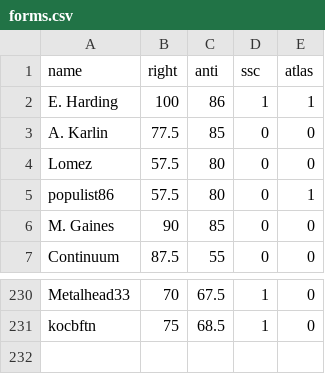
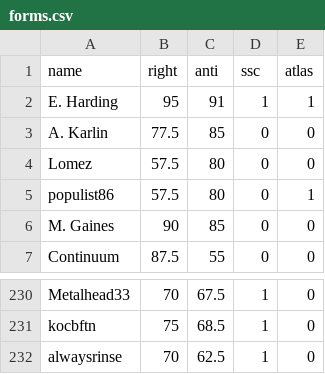
Before and after one commit to Enopoletus/quiz, a CSV file: forms.csv, drawn as a sheet; only a part is shown, gaps mark what is left out.

Commit message:
Update forms.csv

```diff
--- a/forms.csv
+++ b/forms.csv
@@ -1,3 +1,3 @@
 name,right,anti,ssc,atlas
-E. Harding,100,86,1,1
+E. Harding,95,91,1,1
 A. Karlin,77.5,85,0,0
@@ -231 +231,2 @@ Metalhead33,70,67.5,1,0
 kocbftn,75,68.5,1,0
+alwaysrinse,70,62.5,1,0
```
